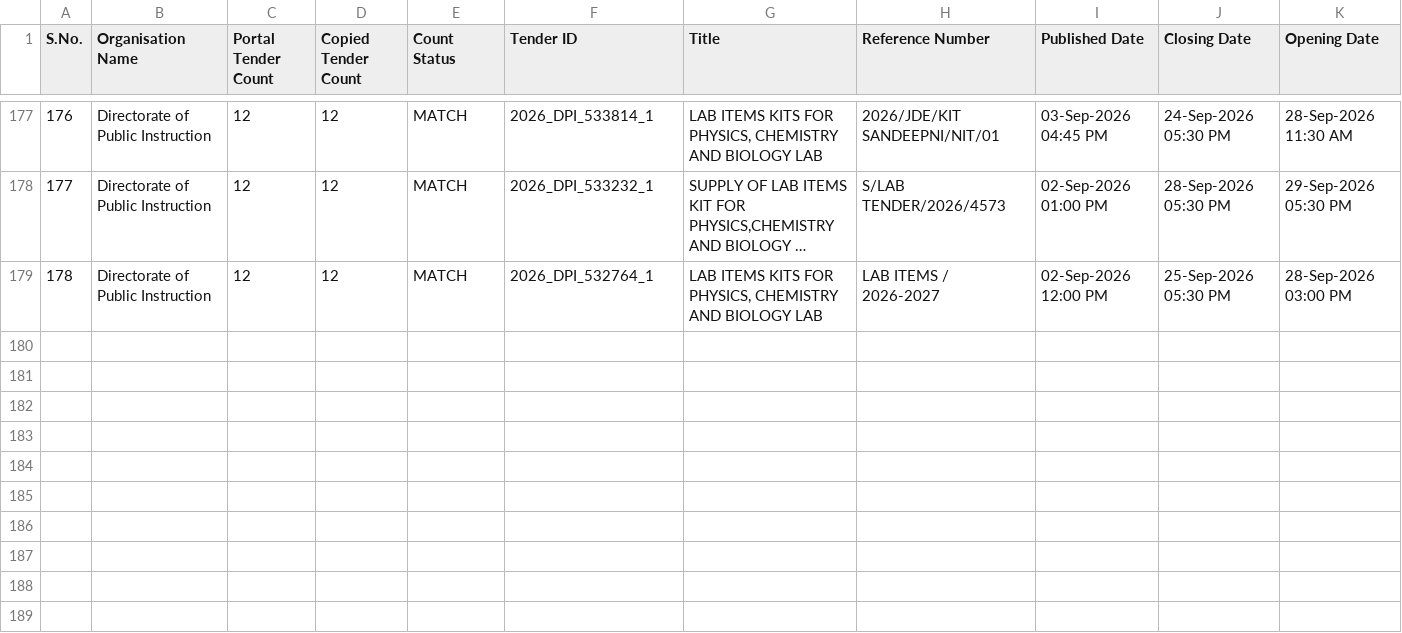
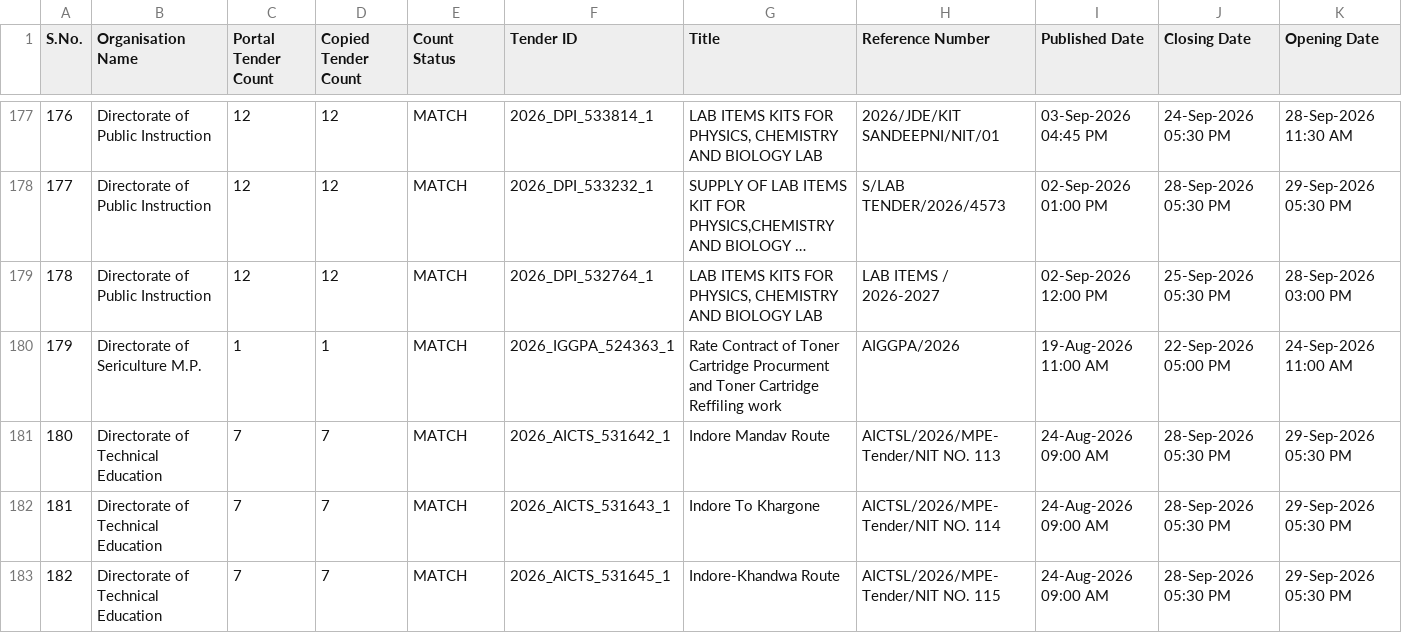
Before and after one commit to esign2015/mp-tenders, a CSV file: organisation_tenders.csv, drawn as a sheet; only a part is shown, gaps mark what is left out; long unchanged cells end in …; rows hold the shown columns only; the diff covers the shown part only; the diff names each change by its address in the sheet, - before the commit and + after, or states it on an @@ line.

```diff
--- a/organisation_tenders.csv
+++ b/organisation_tenders.csv
+row 180: 179 | Directorate of Sericulture M.P. | 1 | 1 | MATCH | 2026_IGGPA_524363_1 | Rate Contract of Toner Cartridge Procurment and Toner Cartridge Reffiling work | AIGGPA/2026 | 19-Aug-2026 11:00 AM | 22-Sep-2026 05:00 PM | 24-Sep-2026 11:00 AM
+row 181: 180 | Directorate of Technical Education | 7 | 7 | MATCH | 2026_AICTS_531642_1 | Indore Mandav Route | AICTSL/2026/MPE-Tender/NIT NO. 113 | 24-Aug-2026 09:00 AM | 28-Sep-2026 05:30 PM | 29-Sep-2026 05:30 PM
+row 182: 181 | Directorate of Technical Education | 7 | 7 | MATCH | 2026_AICTS_531643_1 | Indore To Khargone | AICTSL/2026/MPE-Tender/NIT NO. 114 | 24-Aug-2026 09:00 AM | 28-Sep-2026 05:30 PM | 29-Sep-2026 05:30 PM
+row 183: 182 | Directorate of Technical Education | 7 | 7 | MATCH | 2026_AICTS_531645_1 | Indore-Khandwa Route | AICTSL/2026/MPE-Tender/NIT NO. 115 | 24-Aug-2026 09:00 AM | 28-Sep-2026 05:30 PM | 29-Sep-2026 05:30 PM
```
Also changed, not shown: 4 added rows elsewhere in this file, 1 other file.
